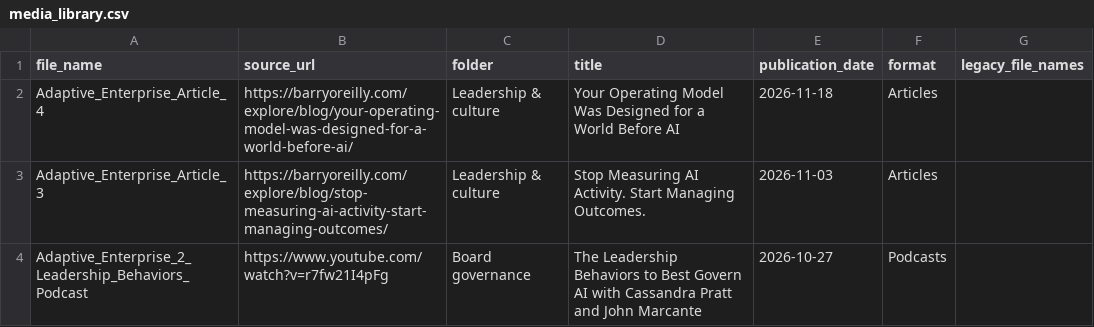
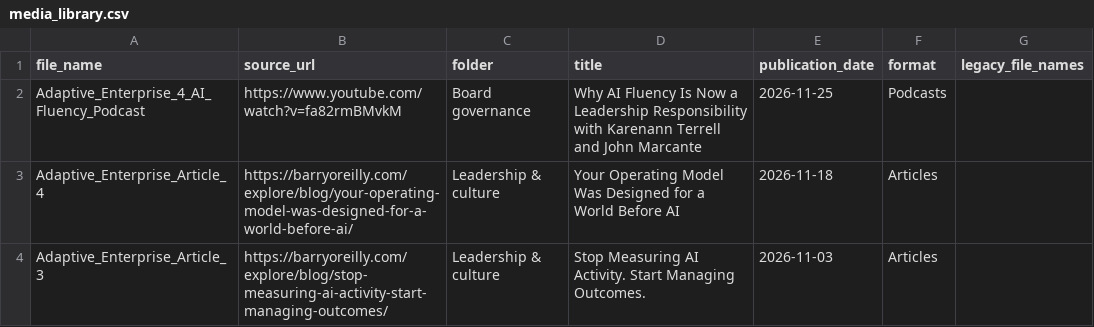
Before and after one commit to techleadersolutions/techleadersolutions.github.io, a CSV file: media_library.csv, drawn as a sheet; only a part is shown; the shorter side is filled out with more unchanged rows.

Commit message:
Complete Unlearn episode media catalog and artwork (#90)

```diff
--- a/media_library.csv
+++ b/media_library.csv
@@ -1,2 +1,3 @@
 file_name,source_url,folder,title,publication_date,format,legacy_file_names
+Adaptive_Enterprise_4_AI_Fluency_Podcast,https://www.youtube.com/watch?v=fa82rmBMvkM,Board governance,Why AI Fluency Is Now a Leadership Responsibility with Karenann Terrell and John Marcante,2026-11-25,Podcasts,
 Adaptive_Enterprise_Article_4,https://barryoreilly.com/explore/blog/your-operating-model-was-designed-for-a-world-before-ai/,Leadership & culture,Your Operating Model Was Designed for a World Before AI,2026-11-18,Articles,
```
Also changed, not shown: 7 other files.
